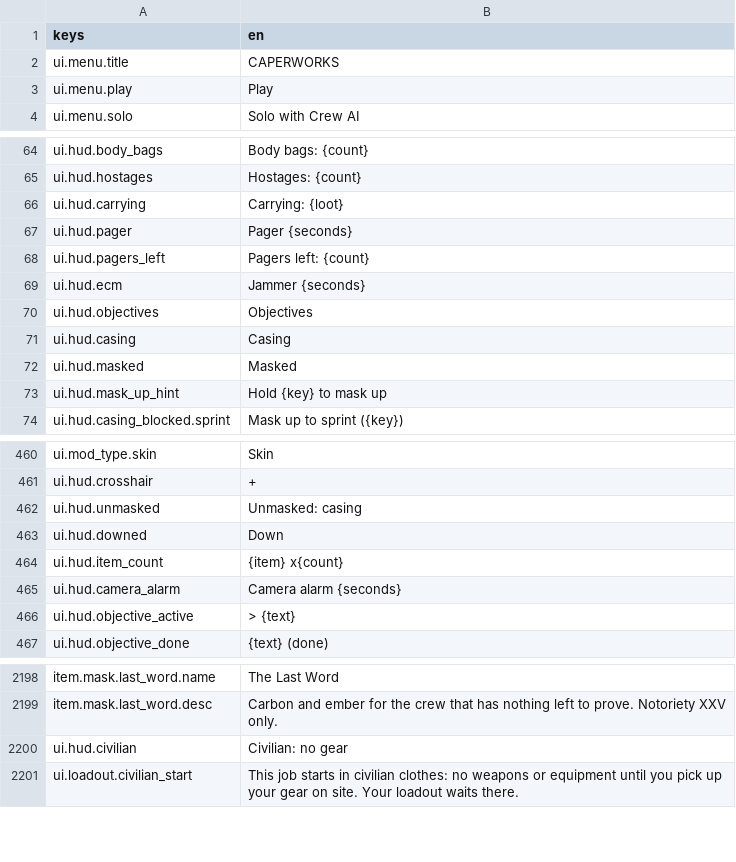
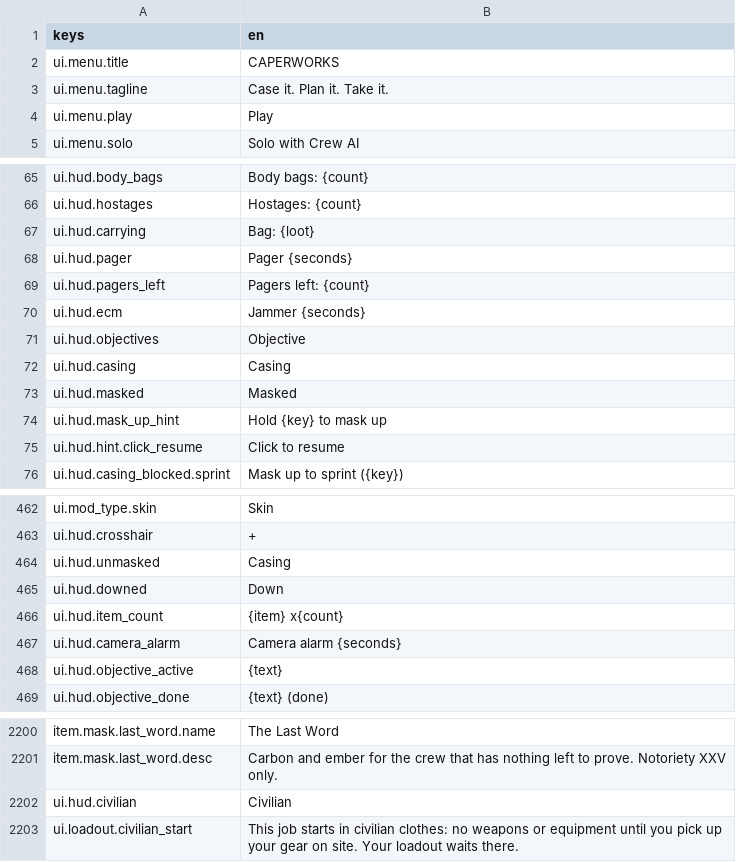
Before and after one commit to LeviticusFigglebottom/Claude-N-Capers, a CSV file: game/content/data/strings/strings.csv, drawn as a sheet; only a part is shown, gaps mark what is left out.

```diff
--- a/game/content/data/strings/strings.csv
+++ b/game/content/data/strings/strings.csv
@@ -2,2 +2,3 @@ keys,en
 ui.menu.title,CAPERWORKS
+ui.menu.tagline,Case it. Plan it. Take it.
 ui.menu.play,Play
@@ -65,3 +66,3 @@ ui.hud.body_bags,Body bags: {count}
 ui.hud.hostages,Hostages: {count}
-ui.hud.carrying,Carrying: {loot}
+ui.hud.carrying,Bag: {loot}
 ui.hud.pager,Pager {seconds}
@@ -69,3 +70,3 @@ ui.hud.pagers_left,Pagers left: {count}
 ui.hud.ecm,Jammer {seconds}
-ui.hud.objectives,Objectives
+ui.hud.objectives,Objective
 ui.hud.casing,Casing
@@ -73,2 +74,3 @@ ui.hud.masked,Masked
 ui.hud.mask_up_hint,Hold {key} to mask up
+ui.hud.hint.click_resume,Click to resume
 ui.hud.casing_blocked.sprint,Mask up to sprint ({key})
@@ -461,3 +463,3 @@ ui.mod_type.skin,Skin
 ui.hud.crosshair,+
-ui.hud.unmasked,Unmasked: casing
+ui.hud.unmasked,Casing
 ui.hud.downed,Down
@@ -465,3 +467,3 @@ ui.hud.item_count,{item} x{count}
 ui.hud.camera_alarm,Camera alarm {seconds}
-ui.hud.objective_active,> {text}
+ui.hud.objective_active,{text}
 ui.hud.objective_done,{text} (done)
@@ -2199,3 +2201,3 @@ item.mask.last_word.name,The Last Word
 item.mask.last_word.desc,"Carbon and ember for the crew that has nothing left to prove. Notoriety XXV only."
-ui.hud.civilian,Civilian: no gear
+ui.hud.civilian,Civilian
 ui.loadout.civilian_start,"This job starts in civilian clothes: no weapons or equipment until you pick up your gear on site. Your loadout waits there."
```
Also changed, not shown: 35 other files.
